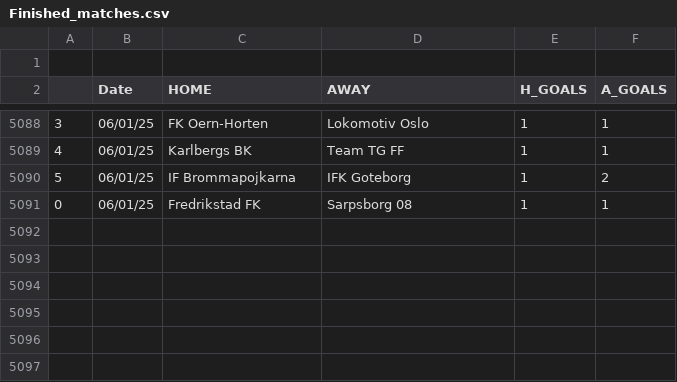
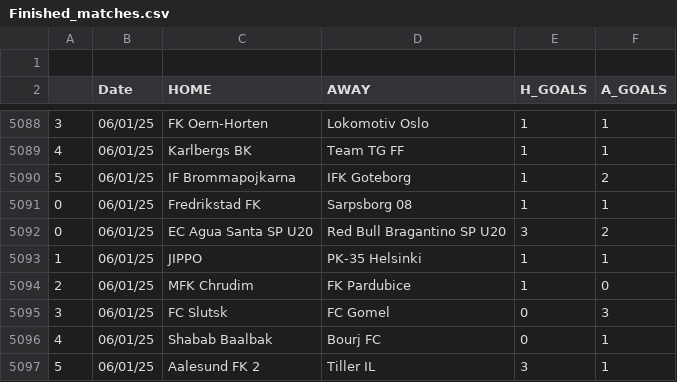
Before and after one commit to JOSPHATT/Finished_Matches, a CSV file: Finished_matches.csv, drawn as a sheet; only a part is shown, gaps mark what is left out; the diff names each change by its address in the sheet, - before the commit and + after, or states it on an @@ line.

```diff
--- a/Finished_matches.csv
+++ b/Finished_matches.csv
+row 5092: 0 | 06/01/25 | EC Agua Santa SP U20 | Red Bull Bragantino SP U20 | 3 | 2
+row 5093: 1 | 06/01/25 | JIPPO | PK-35 Helsinki | 1 | 1
+row 5094: 2 | 06/01/25 | MFK Chrudim | FK Pardubice | 1 | 0
+row 5095: 3 | 06/01/25 | FC Slutsk | FC Gomel | 0 | 3
+row 5096: 4 | 06/01/25 | Shabab Baalbak | Bourj FC | 0 | 1
+row 5097: 5 | 06/01/25 | Aalesund FK 2 | Tiller IL | 3 | 1
```
Also changed, not shown: half_time_matches.csv.
